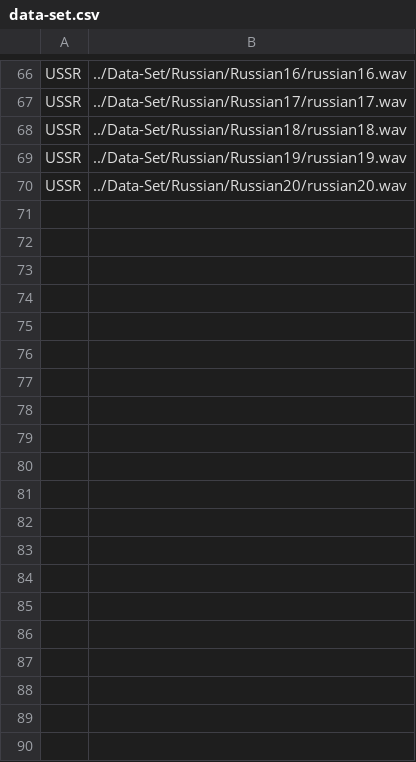
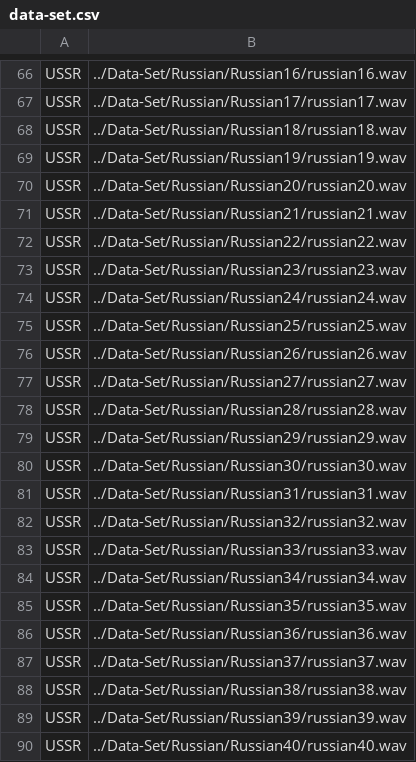
Before and after one commit to SamuelBismuth/Voice_Recognition, a CSV file: Data-Set/data-set.csv, drawn as a sheet; only a part is shown, gaps mark what is left out; the diff covers the shown part only; the diff names each change by its address in the sheet, - before the commit and + after, or states it on an @@ line.

Commit message:
update csv file of data-set

```diff
--- a/Data-Set/data-set.csv
+++ b/Data-Set/data-set.csv
+row 71: USSR | ../Data-Set/Russian/Russian21/russian21.wav
+row 72: USSR | ../Data-Set/Russian/Russian22/russian22.wav
+row 73: USSR | ../Data-Set/Russian/Russian23/russian23.wav
+row 74: USSR | ../Data-Set/Russian/Russian24/russian24.wav
+row 75: USSR | ../Data-Set/Russian/Russian25/russian25.wav
+row 76: USSR | ../Data-Set/Russian/Russian26/russian26.wav
+row 77: USSR | ../Data-Set/Russian/Russian27/russian27.wav
+row 78: USSR | ../Data-Set/Russian/Russian28/russian28.wav
+row 79: USSR | ../Data-Set/Russian/Russian29/russian29.wav
+row 80: USSR | ../Data-Set/Russian/Russian30/russian30.wav
+row 81: USSR | ../Data-Set/Russian/Russian31/russian31.wav
+row 82: USSR | ../Data-Set/Russian/Russian32/russian32.wav
+row 83: USSR | ../Data-Set/Russian/Russian33/russian33.wav
+row 84: USSR | ../Data-Set/Russian/Russian34/russian34.wav
+row 85: USSR | ../Data-Set/Russian/Russian35/russian35.wav
+row 86: USSR | ../Data-Set/Russian/Russian36/russian36.wav
+row 87: USSR | ../Data-Set/Russian/Russian37/russian37.wav
+row 88: USSR | ../Data-Set/Russian/Russian38/russian38.wav
+row 89: USSR | ../Data-Set/Russian/Russian39/russian39.wav
+row 90: USSR | ../Data-Set/Russian/Russian40/russian40.wav
```
Also changed, not shown: 31 added rows elsewhere in this file.
